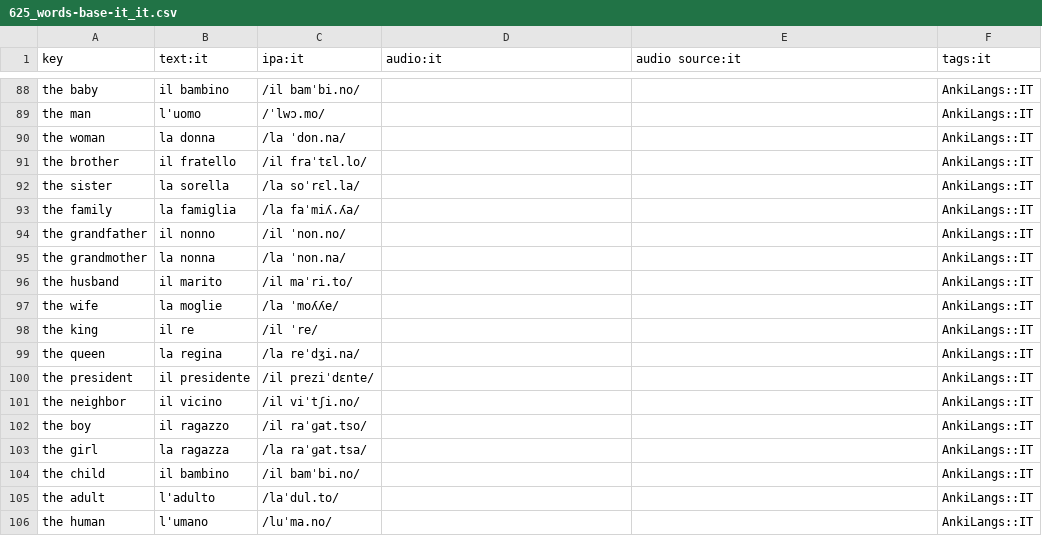
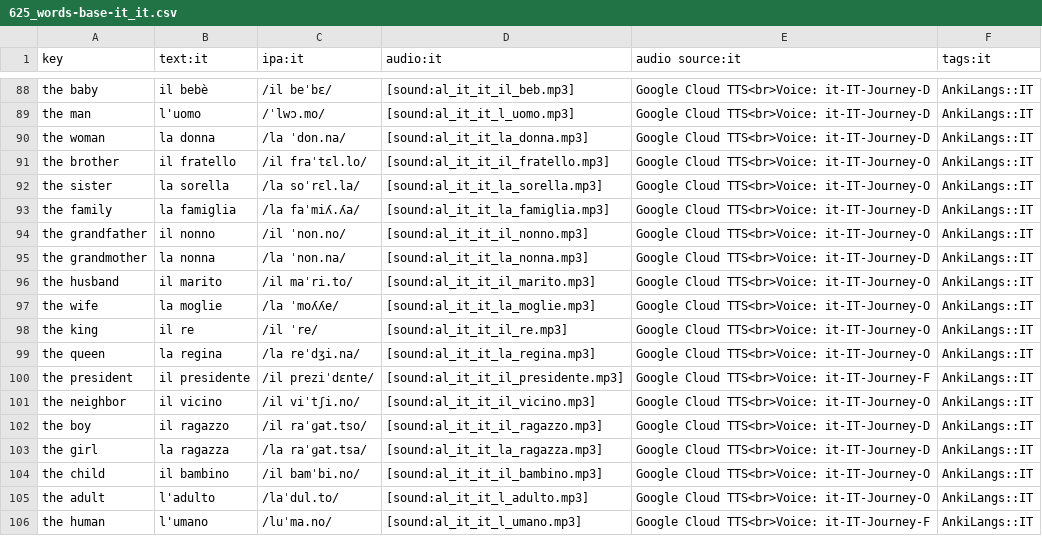
Before and after one commit to ankilangs/ankilangs, a CSV file: src/data/625_words-base-it_it.csv, drawn as a sheet; only a part is shown, gaps mark what is left out; the diff covers the shown part only; the diff names each change by its address in the sheet, - before the commit and + after, or states it on an @@ line.

Commit message:
feat: add more IT audio

```diff
--- a/src/data/625_words-base-it_it.csv
+++ b/src/data/625_words-base-it_it.csv
-B88 (text:it): il bambino
+B88 (text:it): il bebè
-C88 (ipa:it): /il bamˈbi.no/
+C88 (ipa:it): /il beˈbɛ/
-D88 (audio:it): (empty)
+D88 (audio:it): [sound:al_it_it_il_beb.mp3]
-E88:E90 (audio source:it): (empty)
+E88:E90 (audio source:it): Google Cloud TTS<br>Voice: it-IT-Journey-D
-D89 (audio:it): (empty)
+D89 (audio:it): [sound:al_it_it_l_uomo.mp3]
-D90 (audio:it): (empty)
+D90 (audio:it): [sound:al_it_it_la_donna.mp3]
-D91 (audio:it): (empty)
+D91 (audio:it): [sound:al_it_it_il_fratello.mp3]
-E91:E92 (audio source:it): (empty)
+E91:E92 (audio source:it): Google Cloud TTS<br>Voice: it-IT-Journey-O
-D92 (audio:it): (empty)
+D92 (audio:it): [sound:al_it_it_la_sorella.mp3]
-D93 (audio:it): (empty)
+D93 (audio:it): [sound:al_it_it_la_famiglia.mp3]
-E93 (audio source:it): (empty)
+E93 (audio source:it): Google Cloud TTS<br>Voice: it-IT-Journey-D
-D94 (audio:it): (empty)
+D94 (audio:it): [sound:al_it_it_il_nonno.mp3]
-E94 (audio source:it): (empty)
+E94 (audio source:it): Google Cloud TTS<br>Voice: it-IT-Journey-O
-D95 (audio:it): (empty)
+D95 (audio:it): [sound:al_it_it_la_nonna.mp3]
-E95 (audio source:it): (empty)
+E95 (audio source:it): Google Cloud TTS<br>Voice: it-IT-Journey-D
-D96 (audio:it): (empty)
+D96 (audio:it): [sound:al_it_it_il_marito.mp3]
-E96:E99 (audio source:it): (empty)
+E96:E99 (audio source:it): Google Cloud TTS<br>Voice: it-IT-Journey-O
-D97 (audio:it): (empty)
+D97 (audio:it): [sound:al_it_it_la_moglie.mp3]
-D98 (audio:it): (empty)
+D98 (audio:it): [sound:al_it_it_il_re.mp3]
-D99 (audio:it): (empty)
+D99 (audio:it): [sound:al_it_it_la_regina.mp3]
-D100 (audio:it): (empty)
+D100 (audio:it): [sound:al_it_it_il_presidente.mp3]
-E100 (audio source:it): (empty)
+E100 (audio source:it): Google Cloud TTS<br>Voice: it-IT-Journey-F
-D101 (audio:it): (empty)
+D101 (audio:it): [sound:al_it_it_il_vicino.mp3]
-E101 (audio source:it): (empty)
+E101 (audio source:it): Google Cloud TTS<br>Voice: it-IT-Journey-O
-D102 (audio:it): (empty)
+D102 (audio:it): [sound:al_it_it_il_ragazzo.mp3]
-E102:E103 (audio source:it): (empty)
+E102:E103 (audio source:it): Google Cloud TTS<br>Voice: it-IT-Journey-D
-D103 (audio:it): (empty)
+D103 (audio:it): [sound:al_it_it_la_ragazza.mp3]
-D104 (audio:it): (empty)
+D104 (audio:it): [sound:al_it_it_il_bambino.mp3]
-E104:E105 (audio source:it): (empty)
+E104:E105 (audio source:it): Google Cloud TTS<br>Voice: it-IT-Journey-O
-D105 (audio:it): (empty)
+D105 (audio:it): [sound:al_it_it_l_adulto.mp3]
-D106 (audio:it): (empty)
+D106 (audio:it): [sound:al_it_it_l_umano.mp3]
-E106 (audio source:it): (empty)
+E106 (audio source:it): Google Cloud TTS<br>Voice: it-IT-Journey-F
```
Also changed, not shown: 48 edited cells elsewhere in this file, 43 other files.
